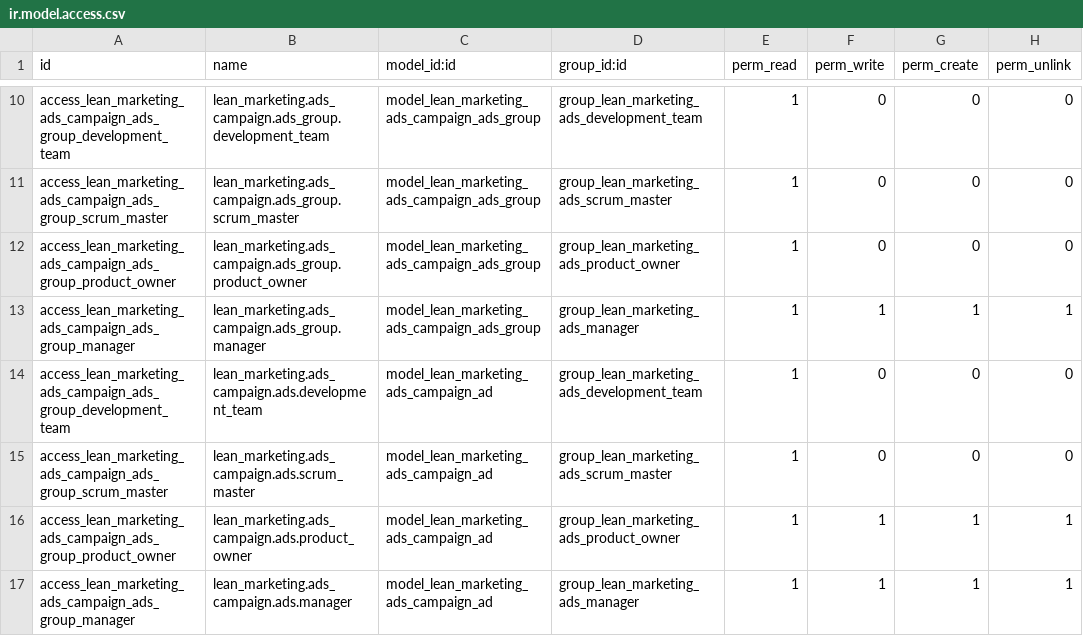
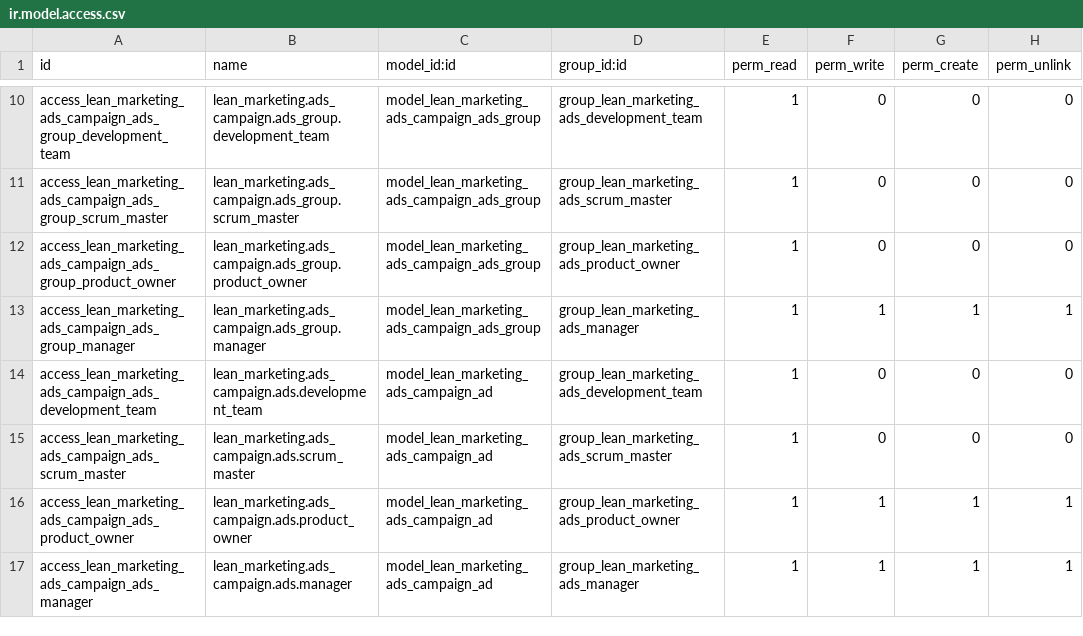
Before and after one commit to antoniofregoso/caramba-marketing, a CSV file: lean_marketing_ads/security/ir.model.access.csv, drawn as a sheet; only a part is shown, gaps mark what is left out.

```diff
--- a/lean_marketing_ads/security/ir.model.access.csv
+++ b/lean_marketing_ads/security/ir.model.access.csv
@@ -13,5 +13,5 @@ access_lean_marketing_ads_campaign_ads_group_product_owner,lean_marketing.ads_ca
 access_lean_marketing_ads_campaign_ads_group_manager,lean_marketing.ads_campaign.ads_group.manager,model_lean_marketing_ads_campaign_ads_group,group_lean_marketing_ads_manager,1,1,1,1
-access_lean_marketing_ads_campaign_ads_group_development_team,lean_marketing.ads_campaign.ads.development_team,model_lean_marketing_ads_campaign_ad,group_lean_marketing_ads_development_team,1,0,0,0
-access_lean_marketing_ads_campaign_ads_group_scrum_master,lean_marketing.ads_campaign.ads.scrum_master,model_lean_marketing_ads_campaign_ad,group_lean_marketing_ads_scrum_master,1,0,0,0
-access_lean_marketing_ads_campaign_ads_group_product_owner,lean_marketing.ads_campaign.ads.product_owner,model_lean_marketing_ads_campaign_ad,group_lean_marketing_ads_product_owner,1,1,1,1
-access_lean_marketing_ads_campaign_ads_group_manager,lean_marketing.ads_campaign.ads.manager,model_lean_marketing_ads_campaign_ad,group_lean_marketing_ads_manager,1,1,1,1
+access_lean_marketing_ads_campaign_ads_development_team,lean_marketing.ads_campaign.ads.development_team,model_lean_marketing_ads_campaign_ad,group_lean_marketing_ads_development_team,1,0,0,0
+access_lean_marketing_ads_campaign_ads_scrum_master,lean_marketing.ads_campaign.ads.scrum_master,model_lean_marketing_ads_campaign_ad,group_lean_marketing_ads_scrum_master,1,0,0,0
+access_lean_marketing_ads_campaign_ads_product_owner,lean_marketing.ads_campaign.ads.product_owner,model_lean_marketing_ads_campaign_ad,group_lean_marketing_ads_product_owner,1,1,1,1
+access_lean_marketing_ads_campaign_ads_manager,lean_marketing.ads_campaign.ads.manager,model_lean_marketing_ads_campaign_ad,group_lean_marketing_ads_manager,1,1,1,1
```
Also changed, not shown: 2 other files.
